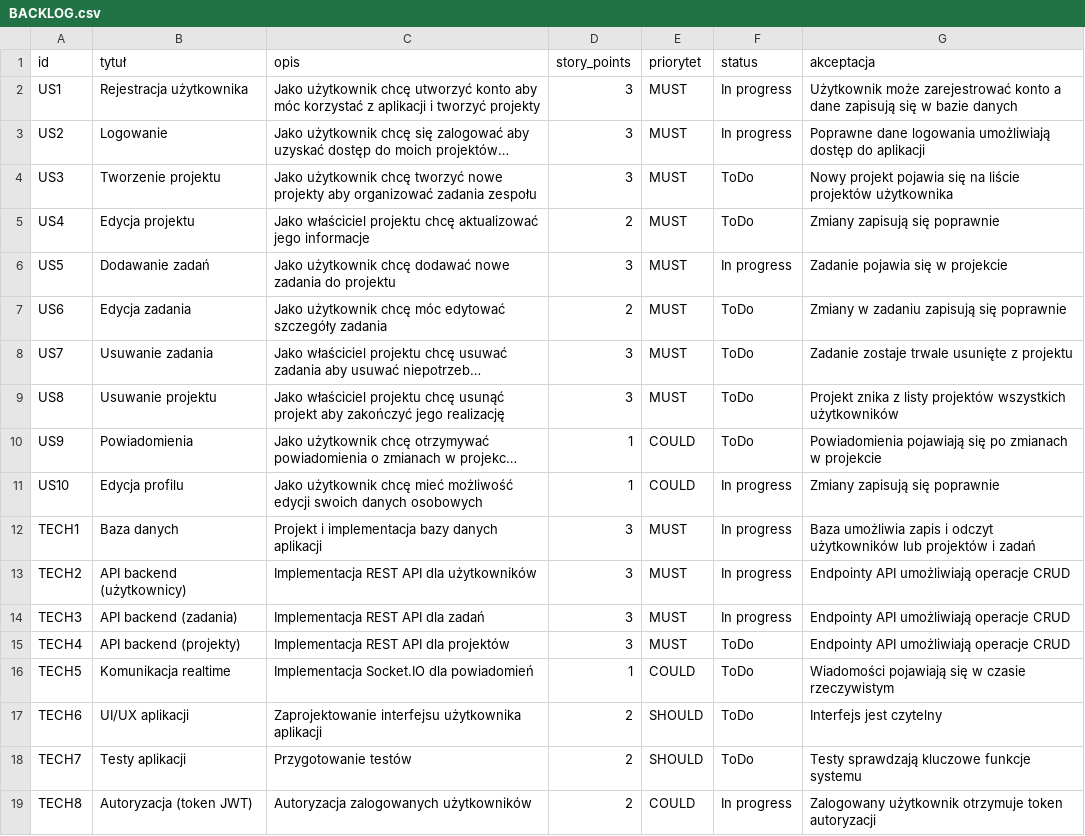
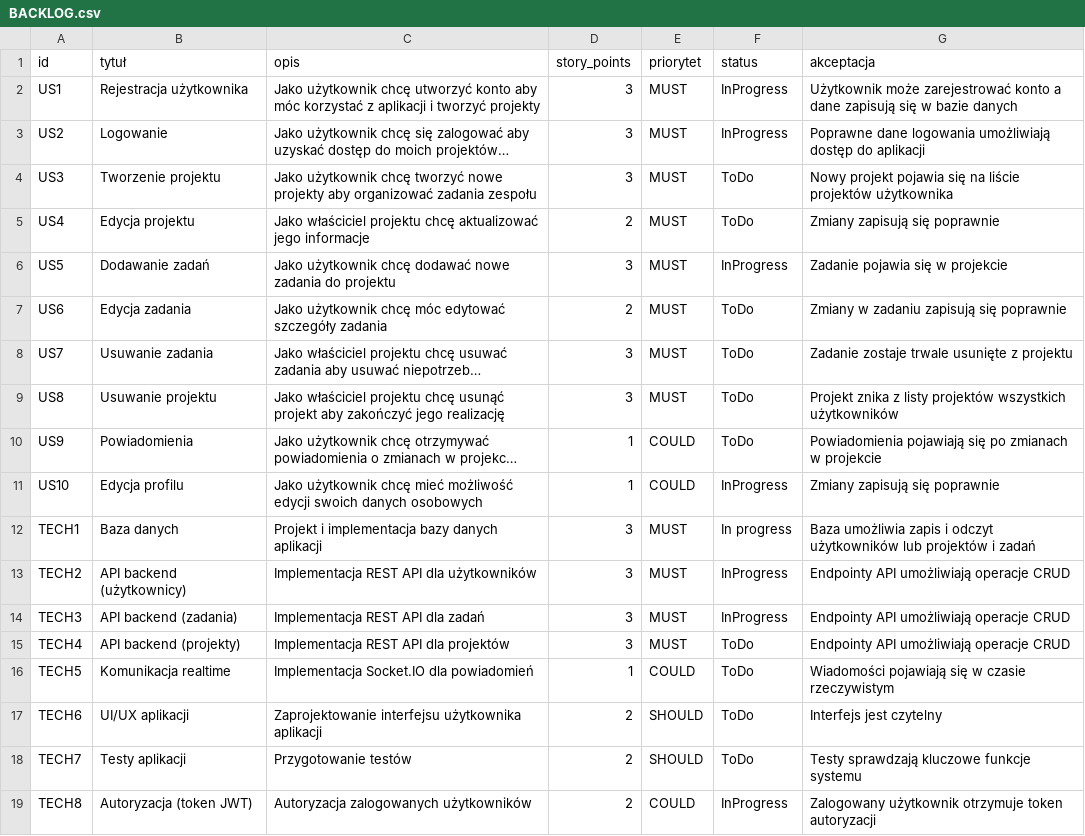
Before and after one commit to Nmugol/ProgramowanieZwinne, a CSV file: BACKLOG.csv, drawn as a sheet; long unchanged cells end in …; the diff names each change by its address in the sheet, - before the commit and + after, or states it on an @@ line.

Commit message:
Update BACKLOG.csv

```diff
--- a/BACKLOG.csv
+++ b/BACKLOG.csv
-F2:F3 (status): In progress
+F2:F3 (status): InProgress
-F6 (status): In progress
+F6 (status): InProgress
-F11 (status): In progress
+F11 (status): InProgress
-F13:F14 (status): In progress
+F13:F14 (status): InProgress
-F19 (status): In progress
+F19 (status): InProgress
```
